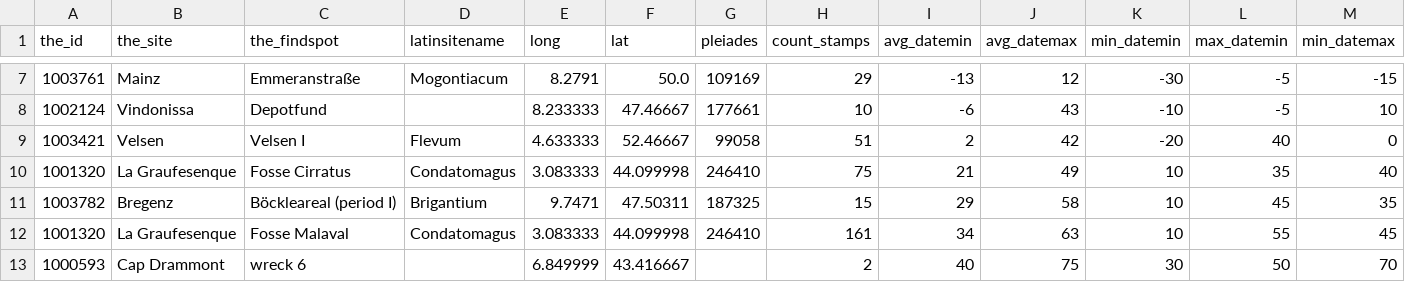
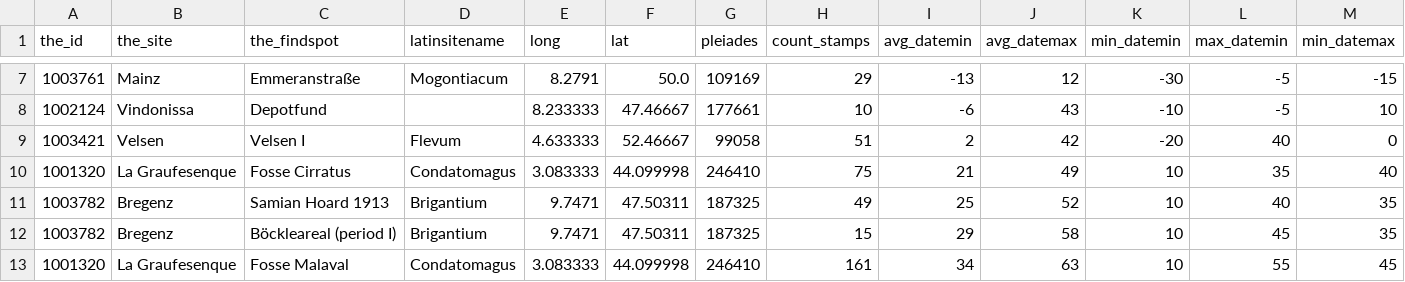
Before and after one commit to leiza-rse/IPSDatedSites, a CSV file: data/ips_dated_sites_2026-08-27.csv (was data/ips_dated_sites_2026-08-25.csv), drawn as a sheet; only a part is shown, gaps mark what is left out; the shorter side is filled out with more unchanged rows; rows hold the shown columns only; the diff names each change by its address in the sheet, - before the commit and + after, or states it on an @@ line.

```diff
--- a/data/ips_dated_sites_2026-08-25.csv
+++ b/data/ips_dated_sites_2026-08-27.csv
+row 11: 1003782 | Bregenz | Samian Hoard 1913 | Brigantium | 9.7471 | 47.50311 | 187325 | 49 | 25 | 52 | 10 | 40 | 35
```
Also changed, not shown: data/source/datedsitesstatistics.csv, 11 other files.
